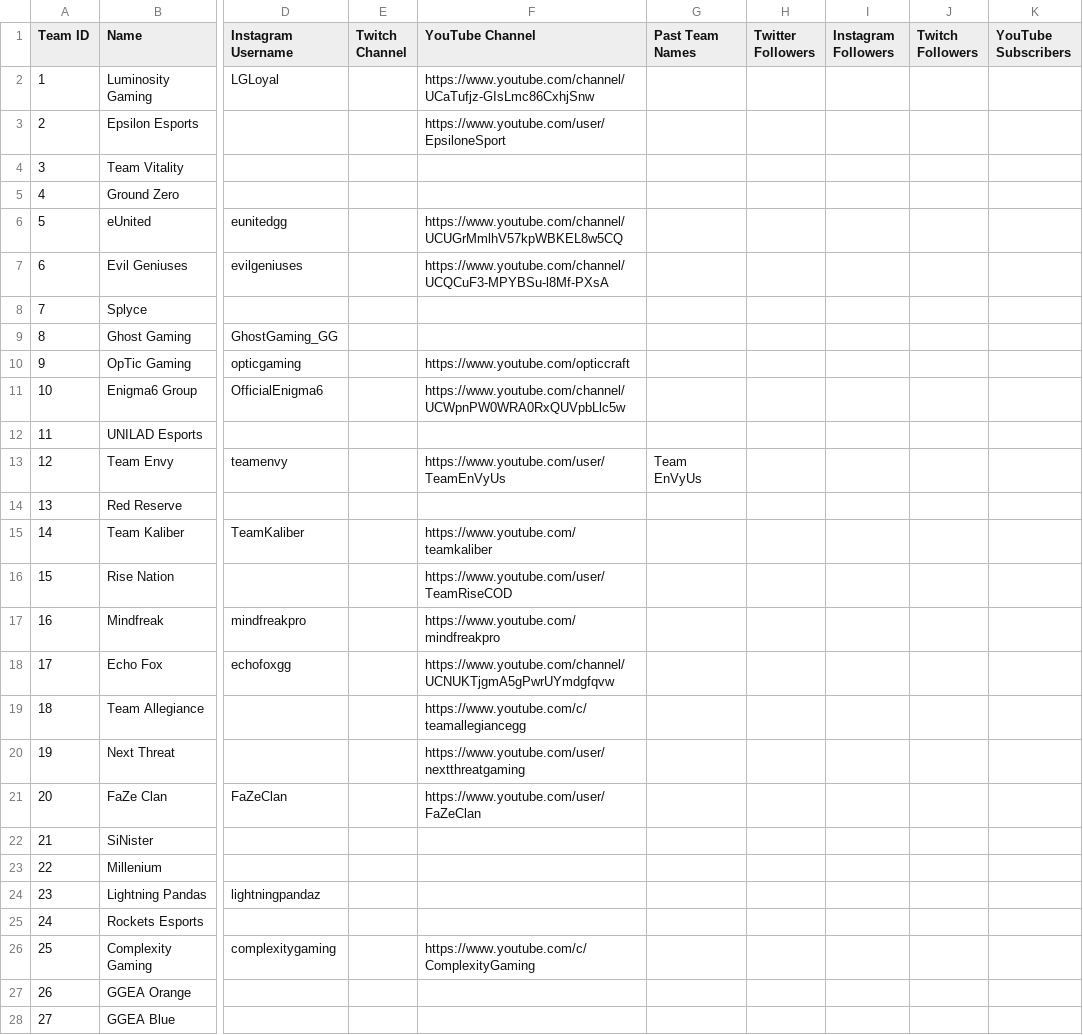
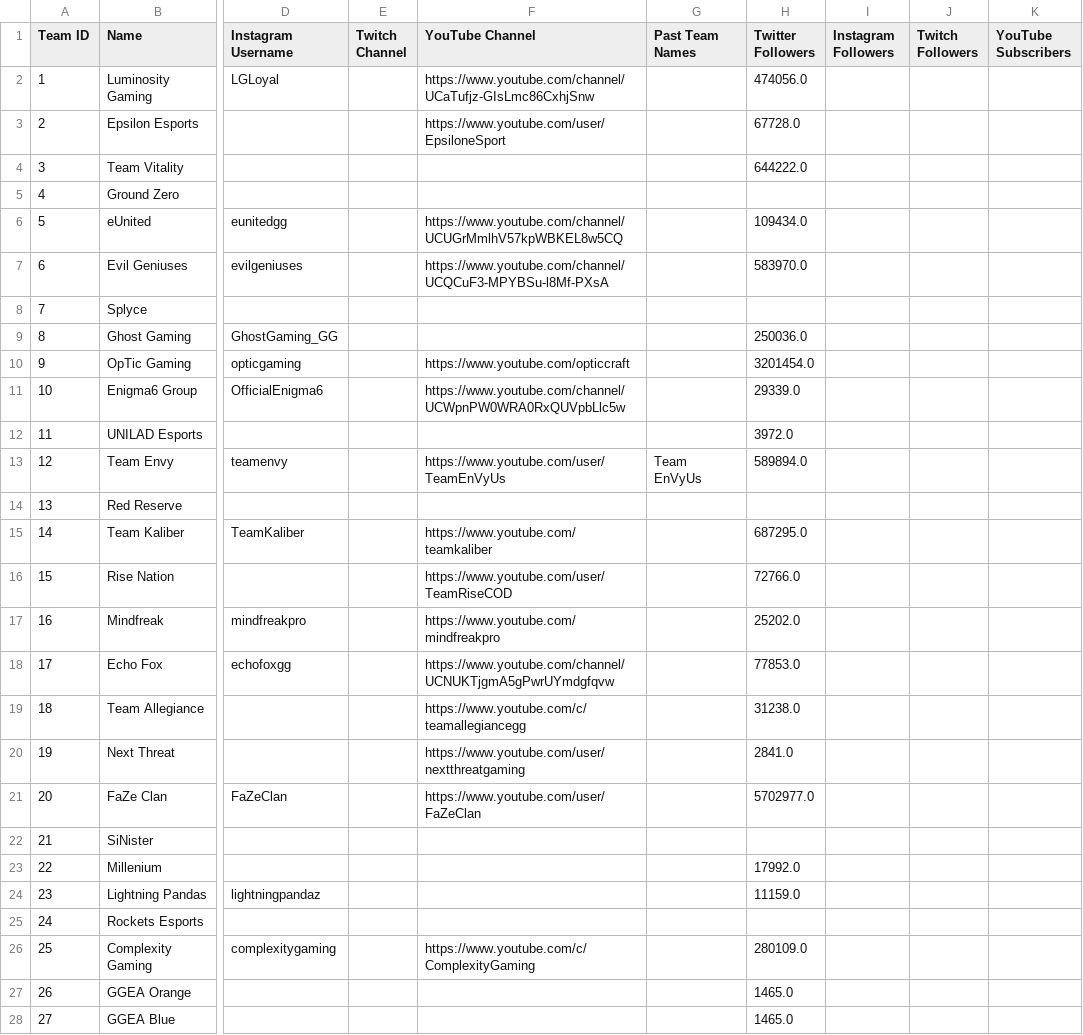
Before and after one commit to cford23/dropshot-stats, a CSV file: data/teaminfo.csv, drawn as a sheet; only a part is shown, gaps mark what is left out; the diff covers the shown part only; the diff names each change by its address in the sheet, - before the commit and + after, or states it on an @@ line.

```diff
--- a/data/teaminfo.csv
+++ b/data/teaminfo.csv
-H2 (Twitter Followers): (empty)
+H2 (Twitter Followers): 474056.0
-H3 (Twitter Followers): (empty)
+H3 (Twitter Followers): 67728.0
-H4 (Twitter Followers): (empty)
+H4 (Twitter Followers): 644222.0
-H6 (Twitter Followers): (empty)
+H6 (Twitter Followers): 109434.0
-H7 (Twitter Followers): (empty)
+H7 (Twitter Followers): 583970.0
-H9 (Twitter Followers): (empty)
+H9 (Twitter Followers): 250036.0
-H10 (Twitter Followers): (empty)
+H10 (Twitter Followers): 3201454.0
-H11 (Twitter Followers): (empty)
+H11 (Twitter Followers): 29339.0
-H12 (Twitter Followers): (empty)
+H12 (Twitter Followers): 3972.0
-H13 (Twitter Followers): (empty)
+H13 (Twitter Followers): 589894.0
-H15 (Twitter Followers): (empty)
+H15 (Twitter Followers): 687295.0
-H16 (Twitter Followers): (empty)
+H16 (Twitter Followers): 72766.0
-H17 (Twitter Followers): (empty)
+H17 (Twitter Followers): 25202.0
-H18 (Twitter Followers): (empty)
+H18 (Twitter Followers): 77853.0
-H19 (Twitter Followers): (empty)
+H19 (Twitter Followers): 31238.0
-H20 (Twitter Followers): (empty)
+H20 (Twitter Followers): 2841.0
-H21 (Twitter Followers): (empty)
+H21 (Twitter Followers): 5702977.0
-H23 (Twitter Followers): (empty)
+H23 (Twitter Followers): 17992.0
-H24 (Twitter Followers): (empty)
+H24 (Twitter Followers): 11159.0
-H26 (Twitter Followers): (empty)
+H26 (Twitter Followers): 280109.0
-H27:H28 (Twitter Followers): (empty)
+H27:H28 (Twitter Followers): 1465.0
```
Also changed, not shown: 63 edited cells elsewhere in this file, 1 other file.
